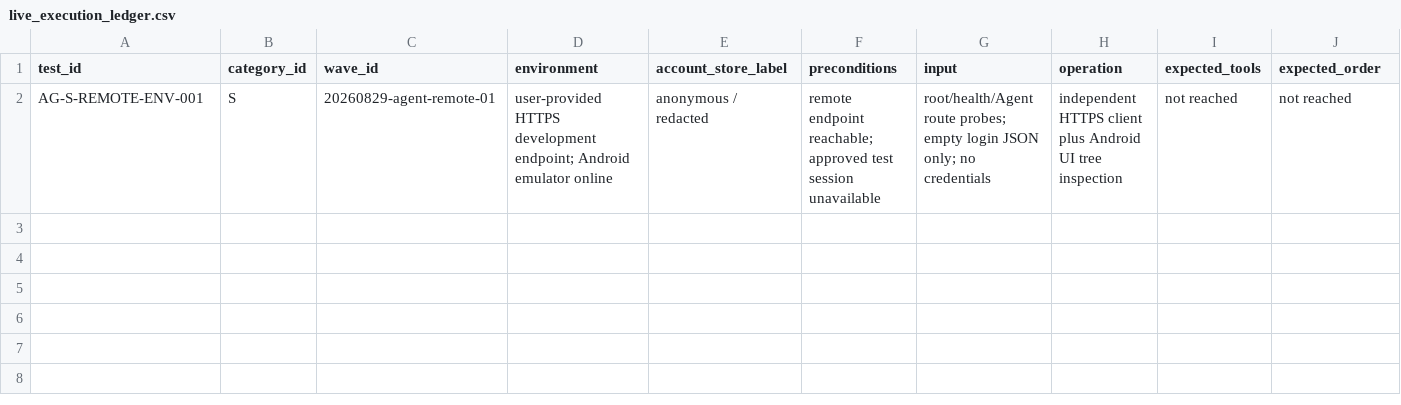
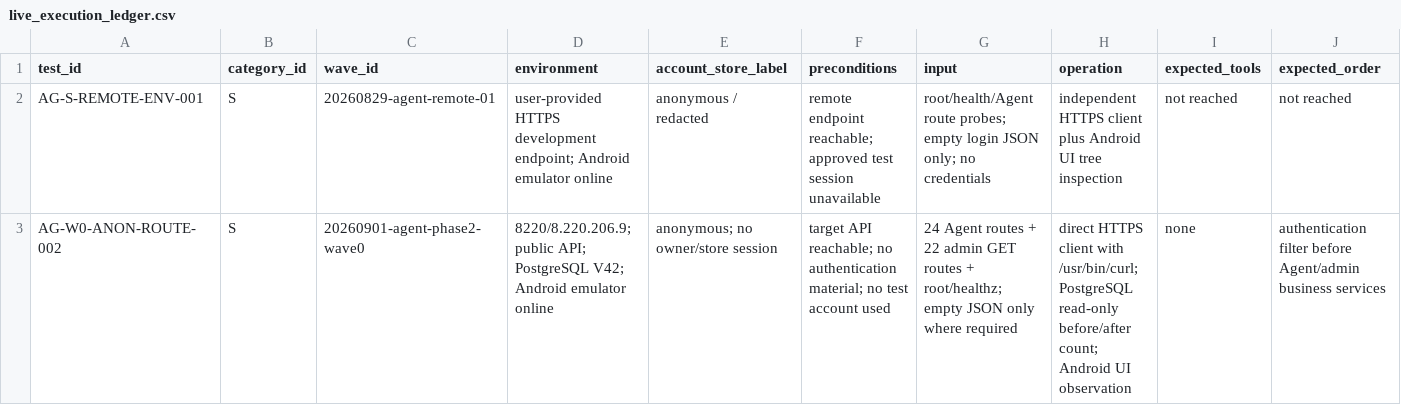
Before and after one commit to sxyq/mastergoods, a CSV file: testing/Agent/安全/reports/live_execution_ledger.csv, drawn as a sheet; only a part is shown; rows hold the shown columns only; the diff names each change by its address in the sheet, - before the commit and + after, or states it on an @@ line.

Commit message:
test(agent): record anonymous wave zero boundary

```diff
--- a/testing/Agent/安全/reports/live_execution_ledger.csv
+++ b/testing/Agent/安全/reports/live_execution_ledger.csv
+row 3: AG-W0-ANON-ROUTE-002 | S | 20260901-agent-phase2-wave0 | 8220/8.220.206.9; public API; PostgreSQL V42; Android emulator online | anonymous; no owner/store session | target API reachable; no authentication material; no test account used | 24 Agent routes + 22 admin GET routes + root/healthz; empty JSON only where required | direct HTTPS client with /usr/bin/curl; PostgreSQL read-only before/after count; Android UI observation | none | authentication filter before Agent/admin business services
```
Also changed, not shown: 9 other files.
